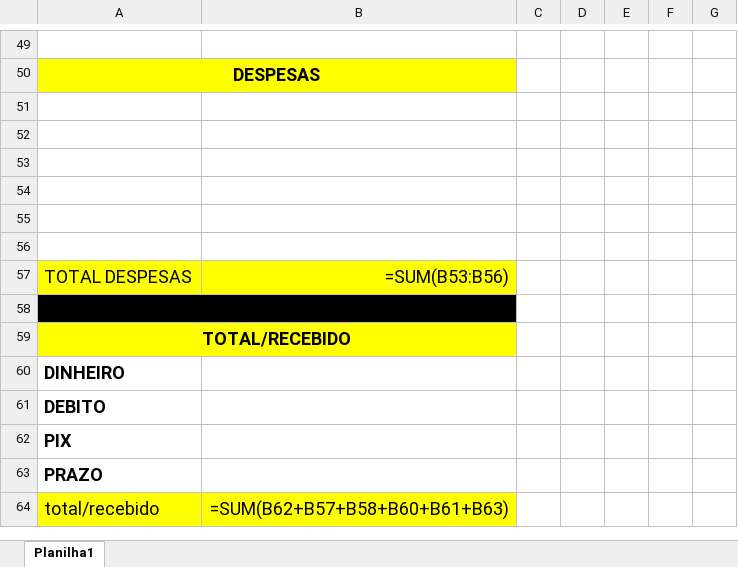
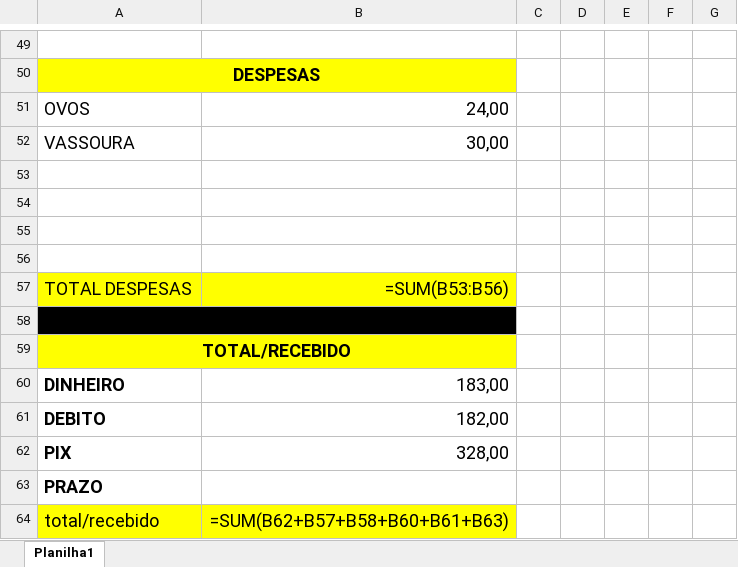
Before and after one commit to jdelta22/RelatorioFechamentoCaixa, an Excel workbook: CAIXA_fechado.xlsx, sheet Planilha1, drawn as a sheet; only a part is shown, gaps mark what is left out; values as stored, in another font and other column widths than the file's, no borders; formulas without a stored value are shown as written; the diff covers the shown part only; the diff names each change by its address in the sheet, - before the commit and + after, or states it on an @@ line.

```diff
--- a/CAIXA_fechado.xlsx (sheet Planilha1)
+++ b/CAIXA_fechado.xlsx (sheet Planilha1)
-row 51: (empty)
+row 51: OVOS | 24,00
-row 52: (empty)
+row 52: VASSOURA | 30,00
-B60: (empty)
+B60: 183,00
-B61: (empty)
+B61: 182,00
-B62: (empty)
+B62: 328,00
```
Also changed, not shown: 55 edited cells elsewhere in this sheet, 6 other files.
